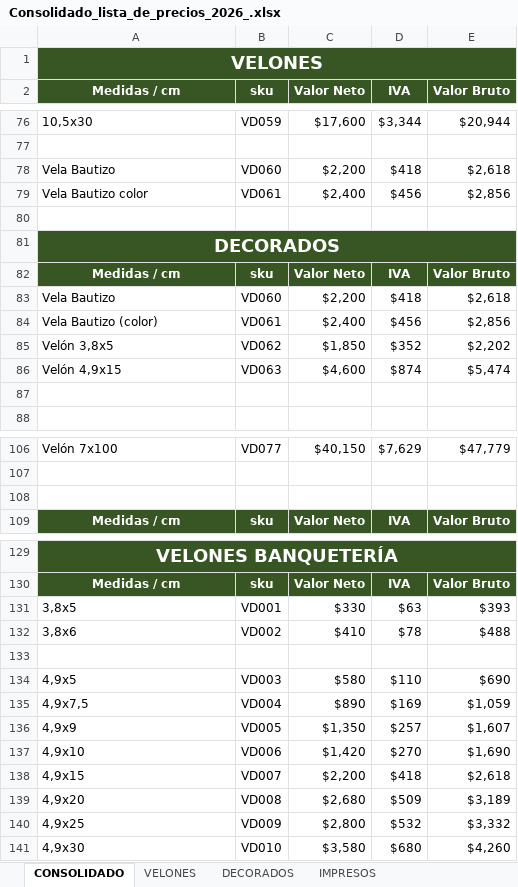
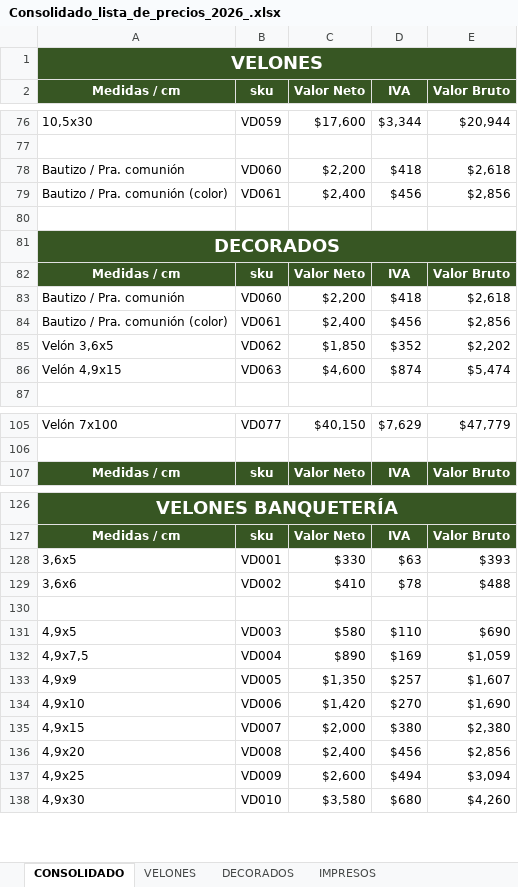
Before and after one commit to KplBranding/velas-devas, an Excel workbook: _precios/Consolidado_lista_de_precios_2026_.xlsx, sheet CONSOLIDADO, drawn as a sheet; only a part is shown, gaps mark what is left out; values as stored, in another font and other column widths than the file's, no borders; removed rows and columns are numbered as before the commit, all else as after; the diff covers the shown part only; the diff names each change by its address in the sheet, - before the commit and + after, or states it on an @@ line.

```diff
--- a/_precios/Consolidado_lista_de_precios_2026_.xlsx (sheet CONSOLIDADO)
+++ b/_precios/Consolidado_lista_de_precios_2026_.xlsx (sheet CONSOLIDADO)
-A78 (Medidas / cm): Vela Bautizo
+A78 (Medidas / cm): Bautizo / Pra. comunión
-A79 (Medidas / cm): Vela Bautizo color
+A79 (Medidas / cm): Bautizo / Pra. comunión (color)
-A83 (Medidas / cm): Vela Bautizo
+A83 (Medidas / cm): Bautizo / Pra. comunión
-A84 (Medidas / cm): Vela Bautizo (color)
+A84 (Medidas / cm): Bautizo / Pra. comunión (color)
-A85 (Medidas / cm): Velón 3,8x5
+A85 (Medidas / cm): Velón 3,6x5
-row 87: (empty)
-row 108: (empty)
-A128 (Medidas / cm): 3,8x5
+A128 (Medidas / cm): 3,6x5
-A129 (Medidas / cm): 3,8x6
+A129 (Medidas / cm): 3,6x6
-C135 (Valor Neto): $2,200
+C135 (Valor Neto): $2,000
-D135 (IVA): $418
+D135 (IVA): $380
-E135 (Valor Bruto): $2,618
+E135 (Valor Bruto): $2,380
-C136 (Valor Neto): $2,680
+C136 (Valor Neto): $2,400
-D136 (IVA): $509
+D136 (IVA): $456
-E136 (Valor Bruto): $3,189
+E136 (Valor Bruto): $2,856
-C137 (Valor Neto): $2,800
+C137 (Valor Neto): $2,600
-D137 (IVA): $532
+D137 (IVA): $494
-E137 (Valor Bruto): $3,332
+E137 (Valor Bruto): $3,094
```
Also changed, not shown: 1 removed row elsewhere in this sheet, sheet VELONES BANQUETERÍA, sheet DECORADOS, formulas that keep their value, 6 other files.
